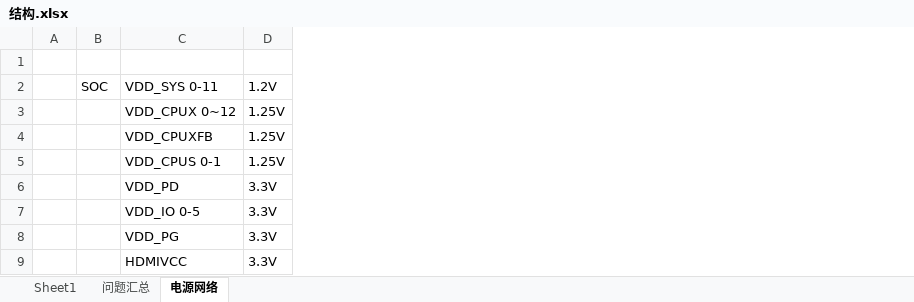
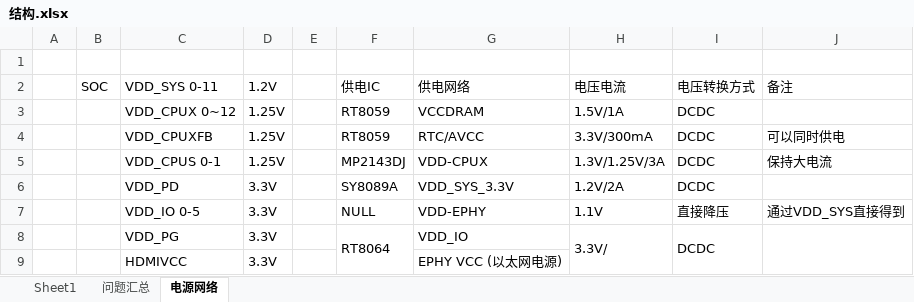
Before and after one commit to tianxiaohuahua/robot_copy, an Excel workbook: 结构.xlsx, sheet 电源网络, drawn as a sheet; only a part is shown; values as stored, in another font and other column widths than the file's, no cell formats; the diff names each change by its address in the sheet, - before the commit and + after, or states it on an @@ line.

Commit message:
更新

```diff
--- a/结构.xlsx (sheet 电源网络)
+++ b/结构.xlsx (sheet 电源网络)
+column E, empty
+column F, rows 2-8: 供电IC | RT8059 | RT8059 | MP2143DJ | SY8089A | NULL | RT8064
+column G, rows 2-9: 供电网络 | VCCDRAM | RTC/AVCC | VDD-CPUX | VDD_SYS_3.3V | VDD-EPHY | VDD_IO | EPHY VCC (以太网电源)
+column H, rows 2-8: 电压电流 | 1.5V/1A | 3.3V/300mA | 1.3V/1.25V/3A | 1.2V/2A | 1.1V | 3.3V/
+column I, rows 2-8: 电压转换方式 | DCDC | DCDC | DCDC | DCDC | 直接降压 | DCDC
+column J, rows 2-7: 备注 |  | 可以同时供电 | 保持大电流 |  | 通过VDD_SYS直接得到
```
Also changed, not shown: cell formats.
